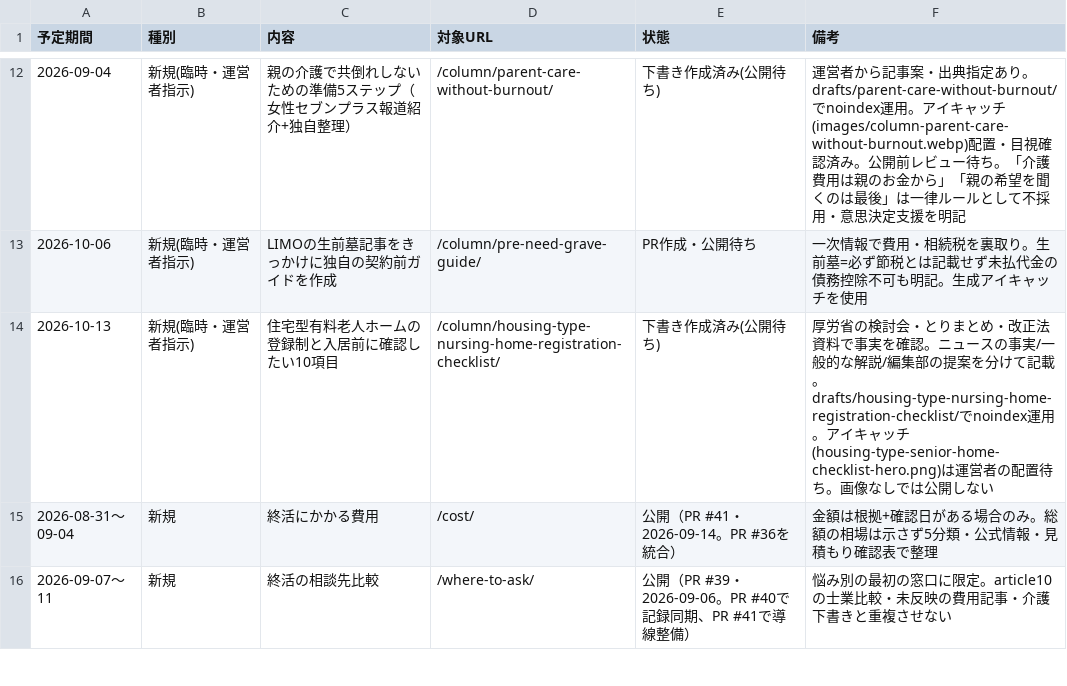
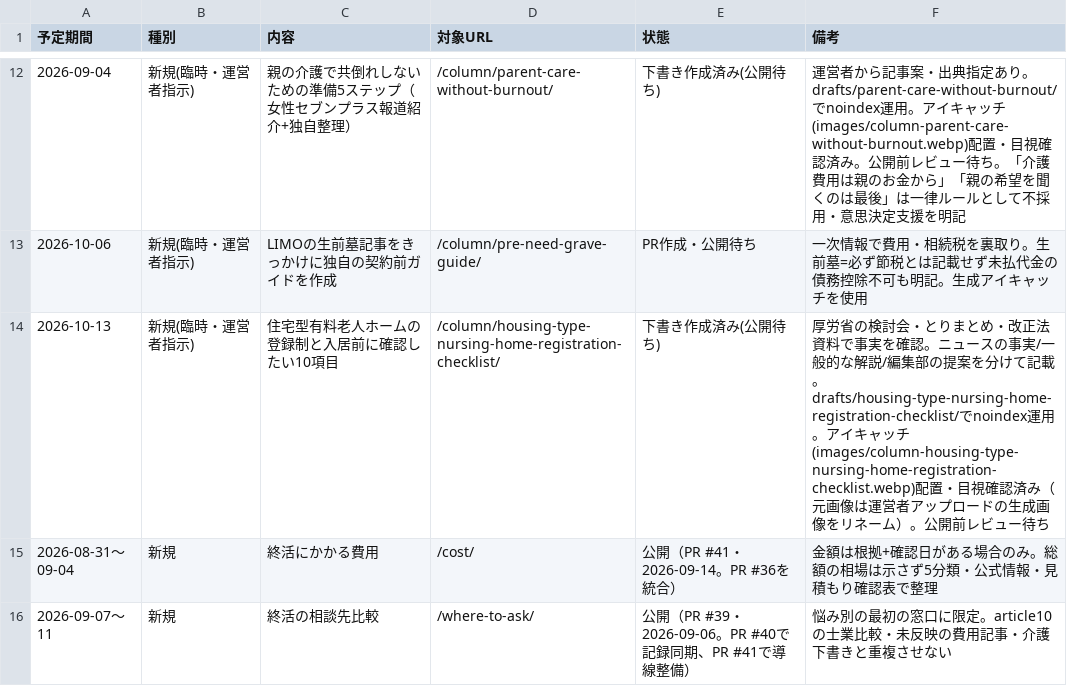
Before and after one commit to tfqys680-jpg/shukatsu-site, a CSV file: docs/seo/editorial-calendar.csv, drawn as a sheet; only a part is shown, gaps mark what is left out.

```diff
--- a/docs/seo/editorial-calendar.csv
+++ b/docs/seo/editorial-calendar.csv
@@ -13,3 +13,3 @@
 2026-10-06,新規(臨時・運営者指示),LIMOの生前墓記事をきっかけに独自の契約前ガイドを作成,/column/pre-need-grave-guide/,PR作成・公開待ち,一次情報で費用・相続税を裏取り。生前墓=必ず節税とは記載せず未払代金の債務控除不可も明記。生成アイキャッチを使用
-2026-10-13,新規(臨時・運営者指示),住宅型有料老人ホームの登録制と入居前に確認したい10項目,/column/housing-type-nursing-home-registration-checklist/,下書き作成済み(公開待ち),厚労省の検討会・とりまとめ・改正法資料で事実を確認。ニュースの事実/一般的な解説/編集部の提案を分けて記載。drafts/housing-type-nursing-home-registration-checklist/でnoindex運用。アイキャッチ(housing-type-senior-home-checklist-hero.png)は運営者の配置待ち。画像なしでは公開しない
+2026-10-13,新規(臨時・運営者指示),住宅型有料老人ホームの登録制と入居前に確認したい10項目,/column/housing-type-nursing-home-registration-checklist/,下書き作成済み(公開待ち),厚労省の検討会・とりまとめ・改正法資料で事実を確認。ニュースの事実/一般的な解説/編集部の提案を分けて記載。drafts/housing-type-nursing-home-registration-checklist/でnoindex運用。アイキャッチ(images/column-housing-type-nursing-home-registration-checklist.webp)配置・目視確認済み（元画像は運営者アップロードの生成画像をリネーム）。公開前レビュー待ち
 2026-08-31〜09-04,新規,終活にかかる費用,/cost/,公開（PR #41・2026-09-14。PR #36を統合）,金額は根拠+確認日がある場合のみ。総額の相場は示さず5分類・公式情報・見積もり確認表で整理
```
Also changed, not shown: docs/seo/content-inventory.csv, 5 other files.
